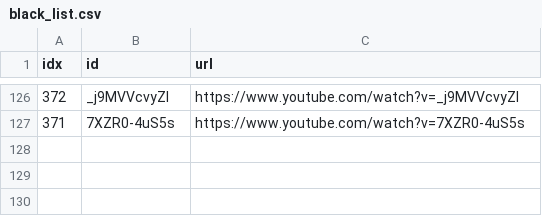
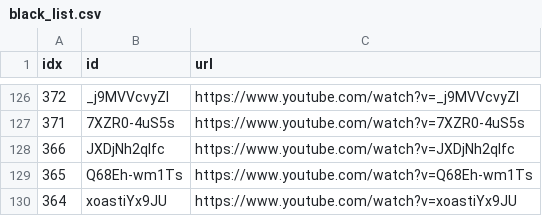
Before and after one commit to sumsjp/YTLee, a CSV file: src/black_list.csv, drawn as a sheet; only a part is shown, gaps mark what is left out.

```diff
--- a/src/black_list.csv
+++ b/src/black_list.csv
@@ -127 +127,4 @@ idx,id,url
 371,7XZR0-4uS5s,https://www.youtube.com/watch?v=7XZR0-4uS5s
+366,JXDjNh2qlfc,https://www.youtube.com/watch?v=JXDjNh2qlfc
+365,Q68Eh-wm1Ts,https://www.youtube.com/watch?v=Q68Eh-wm1Ts
+364,xoastiYx9JU,https://www.youtube.com/watch?v=xoastiYx9JU
```
Also changed, not shown: src/video_list.csv, 7 other files.
